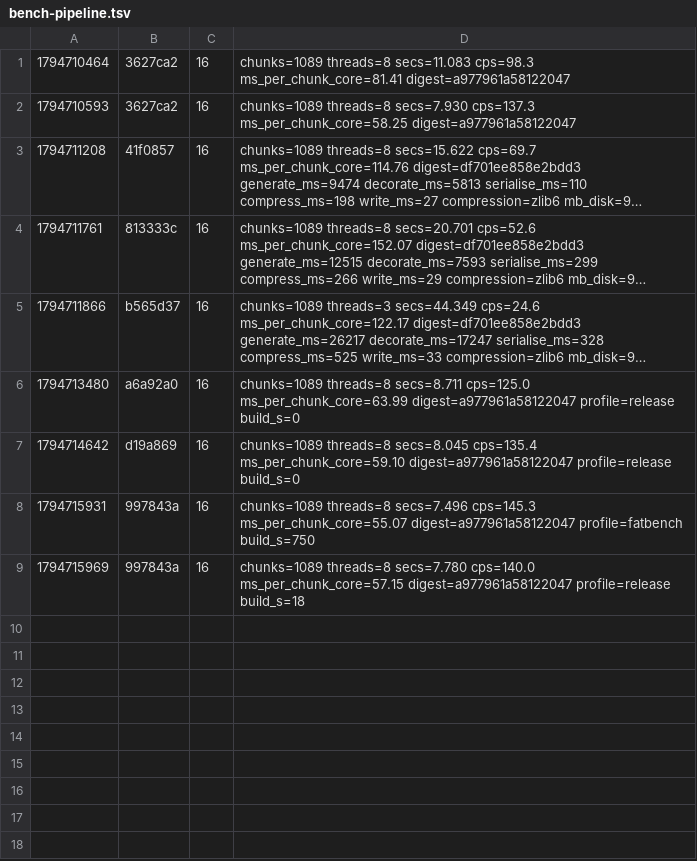
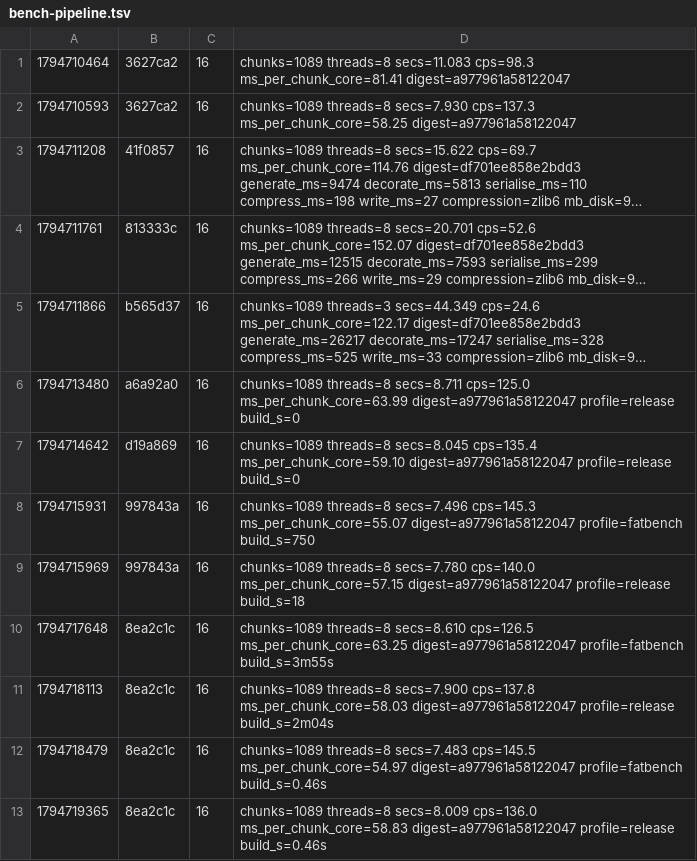
Before and after one commit to dronzer-tb/oxide, a TSV file: docs/perf/bench-pipeline.tsv, drawn as a sheet; long unchanged cells end in …; the diff names each change by its address in the sheet, - before the commit and + after, or states it on an @@ line.

Commit message:
docs(perf): fat LTO A/B: no gain over release, nearly double the build

```diff
--- a/docs/perf/bench-pipeline.tsv
+++ b/docs/perf/bench-pipeline.tsv
+row 10: 1794717648 | 8ea2c1c | 16 | chunks=1089 threads=8 secs=8.610 cps=126.5 ms_per_chunk_core=63.25 digest=a977961a58122047 profile=fatbench build_s=3m55s
+row 11: 1794718113 | 8ea2c1c | 16 | chunks=1089 threads=8 secs=7.900 cps=137.8 ms_per_chunk_core=58.03 digest=a977961a58122047 profile=release build_s=2m04s
+row 12: 1794718479 | 8ea2c1c | 16 | chunks=1089 threads=8 secs=7.483 cps=145.5 ms_per_chunk_core=54.97 digest=a977961a58122047 profile=fatbench build_s=0.46s
+row 13: 1794719365 | 8ea2c1c | 16 | chunks=1089 threads=8 secs=8.009 cps=136.0 ms_per_chunk_core=58.83 digest=a977961a58122047 profile=release build_s=0.46s
```
Also changed, not shown: 1 other file.
